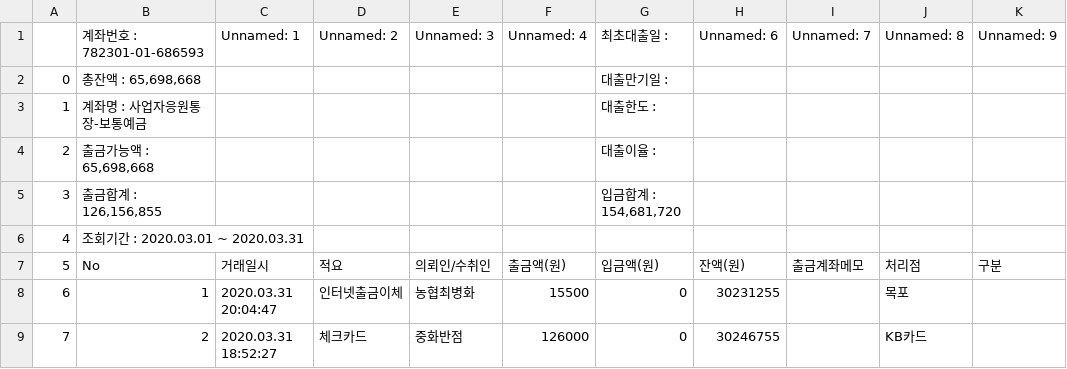
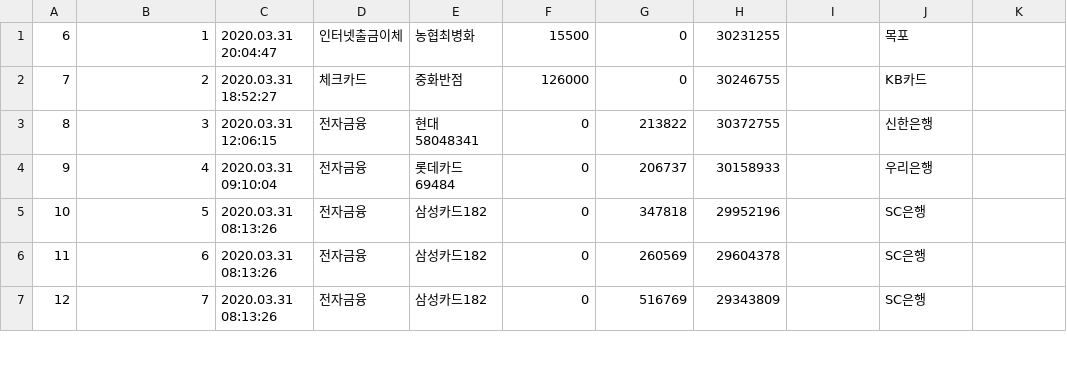
Before and after one commit to modrpc/biz, a CSV file: finance/KB 2020-03.csv, drawn as a sheet; only a part is shown; the shorter side is filled out with more unchanged rows; the diff names each change by its address in the sheet, - before the commit and + after, or states it on an @@ line.

```diff
--- a/finance/KB 2020-03.csv
+++ b/finance/KB 2020-03.csv
-row 1:  | 계좌번호 : 782301-01-686593 | Unnamed: 1 | Unnamed: 2 | Unnamed: 3 | Unnamed: 4 | 최초대출일 : | Unnamed: 6 | Unnamed: 7 | Unnamed: 8 | Unnamed: 9
-row 2: 0 | 총잔액 : 65,698,668 |  |  |  |  | 대출만기일 :
-row 3: 1 | 계좌명 : 사업자응원통장-보통예금 |  |  |  |  | 대출한도 :
-row 4: 2 | 출금가능액 : 65,698,668 |  |  |  |  | 대출이율 :
-row 5: 3 | 출금합계 : 126,156,855 |  |  |  |  | 입금합계 : 154,681,720
-row 6: 4 | 조회기간 : 2020.03.01 ~ 2020.03.31
-row 7: 5 | No | 거래일시 | 적요 | 의뢰인/수취인 | 출금액(원) | 입금액(원) | 잔액(원) | 출금계좌메모 | 처리점 | 구분
```
Also changed, not shown: finance/KB 2020-02.csv, finance/KB 2020-04.csv, 1 other file.
